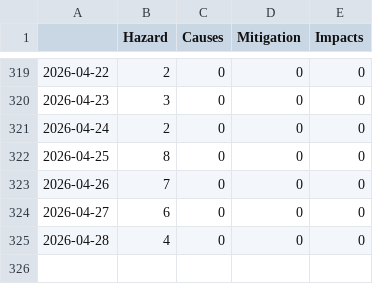
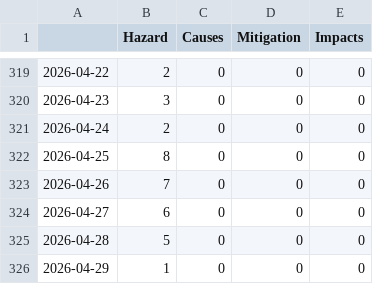
Before and after one commit to a-p312-news/winterIsComing, a CSV file: csv/topics_date.csv, drawn as a sheet; only a part is shown, gaps mark what is left out.

```diff
--- a/csv/topics_date.csv
+++ b/csv/topics_date.csv
@@ -324,2 +324,3 @@
 2026-04-27,6,0,0,0
-2026-04-28,4,0,0,0
+2026-04-28,5,0,0,0
+2026-04-29,1,0,0,0
```
Also changed, not shown: 4 other files.
